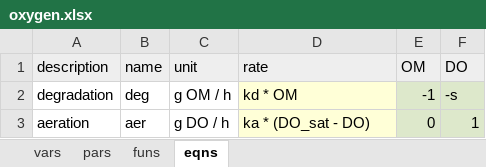
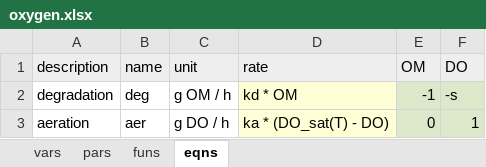
Before and after one commit to dkneis/rodeoEasy, an Excel workbook: inst/models/oxygen.xlsx, sheet eqns, drawn as a sheet; values as stored, in another font and other column widths than the file's, no borders; the diff names each change by its address in the sheet, - before the commit and + after, or states it on an @@ line.

```diff
--- a/inst/models/oxygen.xlsx (sheet eqns)
+++ b/inst/models/oxygen.xlsx (sheet eqns)
-D3 (rate): ka * (DO_sat - DO)
+D3 (rate): ka * (DO_sat(T) - DO)
```
Also changed, not shown: sheet pars, sheet funs, 2 other files.
